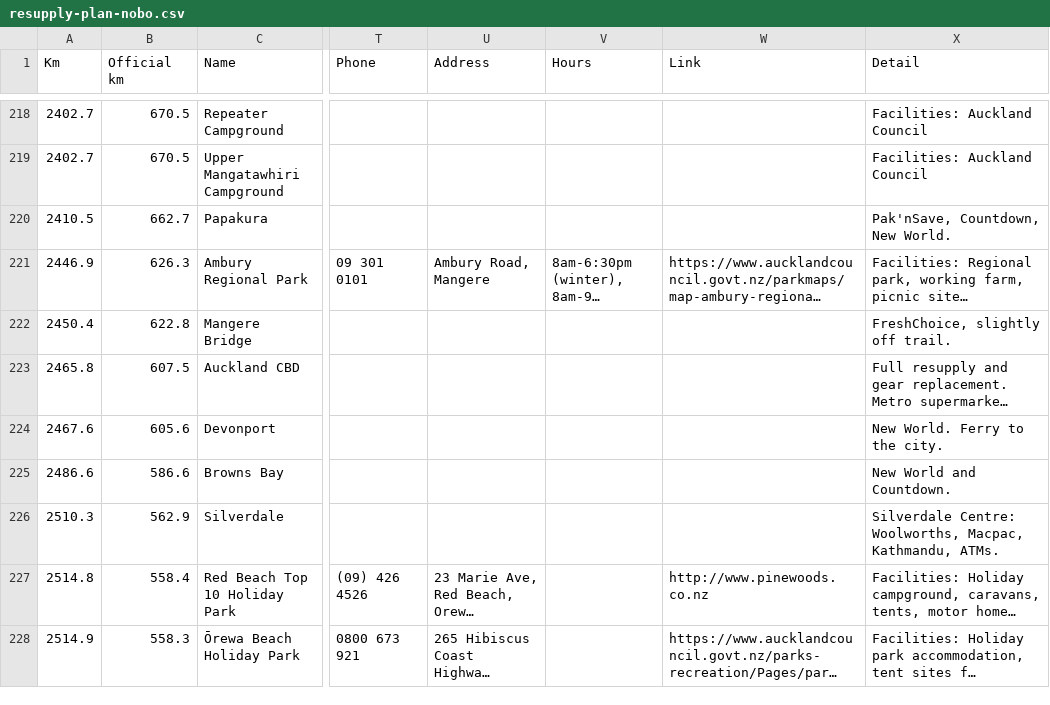
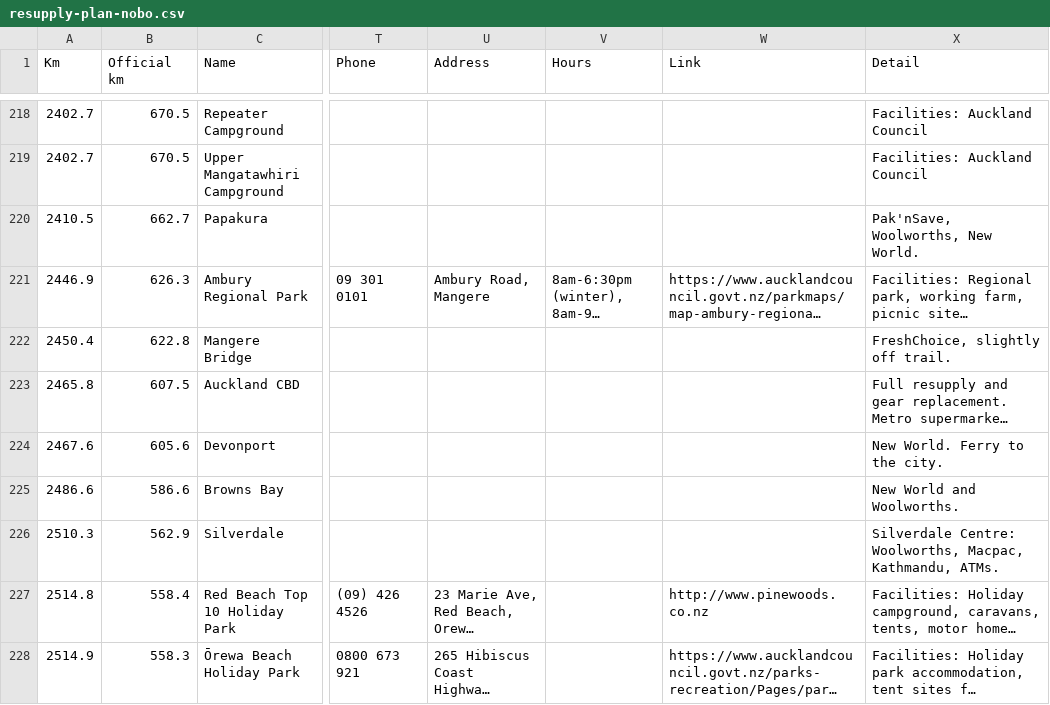
Before and after one commit to eamon-b/te-araroa-data, a CSV file: out/resupply-plan-nobo.csv, drawn as a sheet; only a part is shown, gaps mark what is left out; long unchanged cells end in …; the diff covers the shown part only; the diff names each change by its address in the sheet, - before the commit and + after, or states it on an @@ line.

```diff
--- a/out/resupply-plan-nobo.csv
+++ b/out/resupply-plan-nobo.csv
-X220 (Detail): Pak'nSave, Countdown, New World.
+X220 (Detail): Pak'nSave, Woolworths, New World.
-X225 (Detail): New World and Countdown.
+X225 (Detail): New World and Woolworths.
```
Also changed, not shown: 17 edited cells elsewhere in this file, out/datasheet-nobo.csv, out/datasheet-resupply-nobo.csv, 11 other files.
